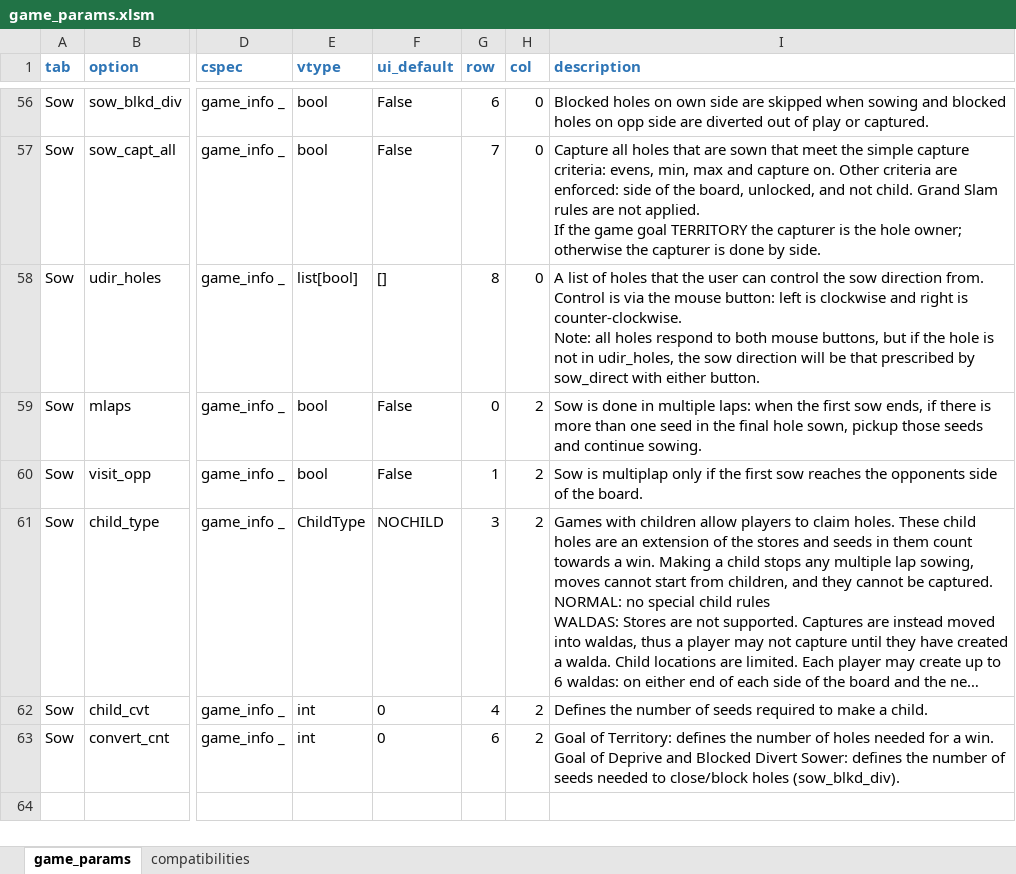
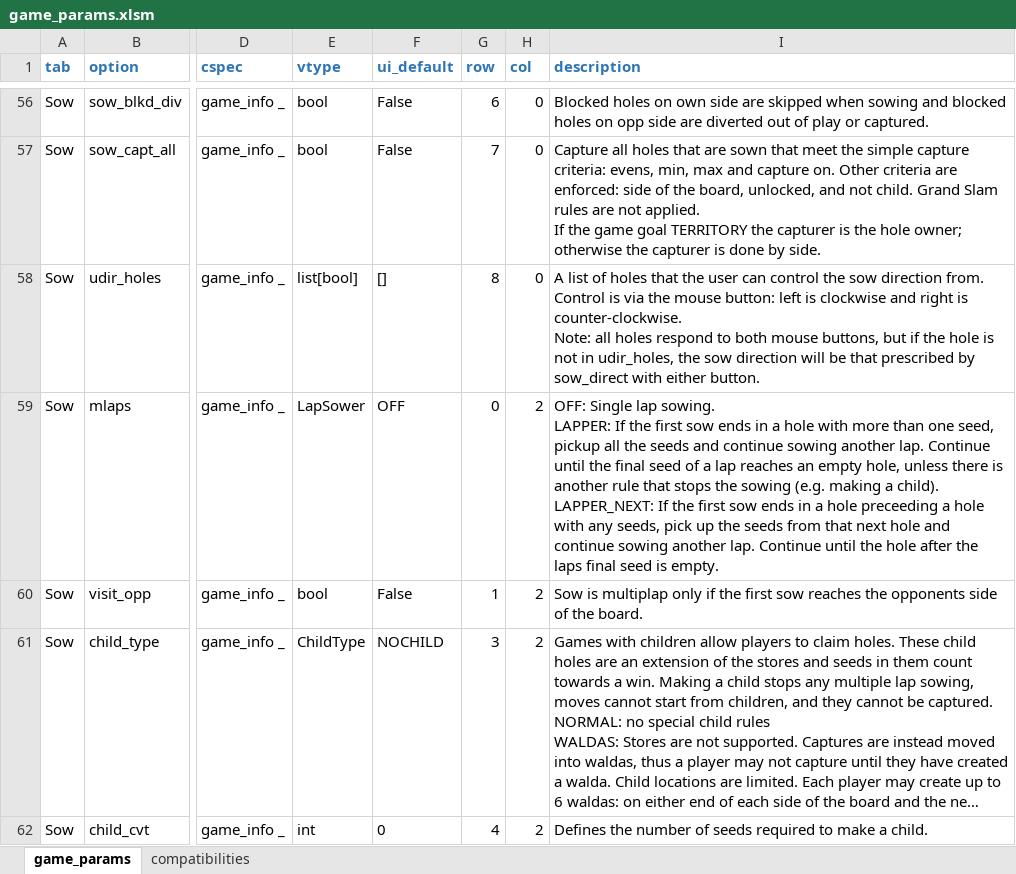
Before and after one commit to StoneShark/MancalaGames, an Excel workbook: src/game_params.xlsm, sheet game_params, drawn as a sheet; only a part is shown, gaps mark what is left out; the shorter side is filled out with more unchanged rows; long unchanged cells end in …; values as stored, in another font and other column widths than the file's, no borders; ↵ is a line break in a cell; the diff names each change by its address in the sheet, - before the commit and + after, or states it on an @@ line.

Commit message:
Changed mlaps to an enumeration LapSower. new sow method not implemented yet

```diff
--- a/src/game_params.xlsm (sheet game_params)
+++ b/src/game_params.xlsm (sheet game_params)
-E59 (vtype): bool
+E59 (vtype): LapSower
-F59 (ui_default): False
+F59 (ui_default): OFF
-I59 (description): Sow is done in multiple laps: when the first sow ends, if there is more than one seed in the final hole sown, pickup those seeds and continue sowing.
+I59 (description): OFF: Single lap sowing. ↵ LAPPER: If the first sow ends in a hole with more than one seed, pickup all the seeds and continue sowing another lap. Continue until the final seed of a lap reaches an empty hole, unless there is another rule that stops the sowing (e.g. making a child). ↵ LAPPER_NEXT: If the first sow ends in a hole preceeding a hole with any seeds, pick up the seeds from that next hole and continue sowing another lap. Continue until the hole after the laps final seed is empty.
```
Also changed, not shown: 27 other files.
